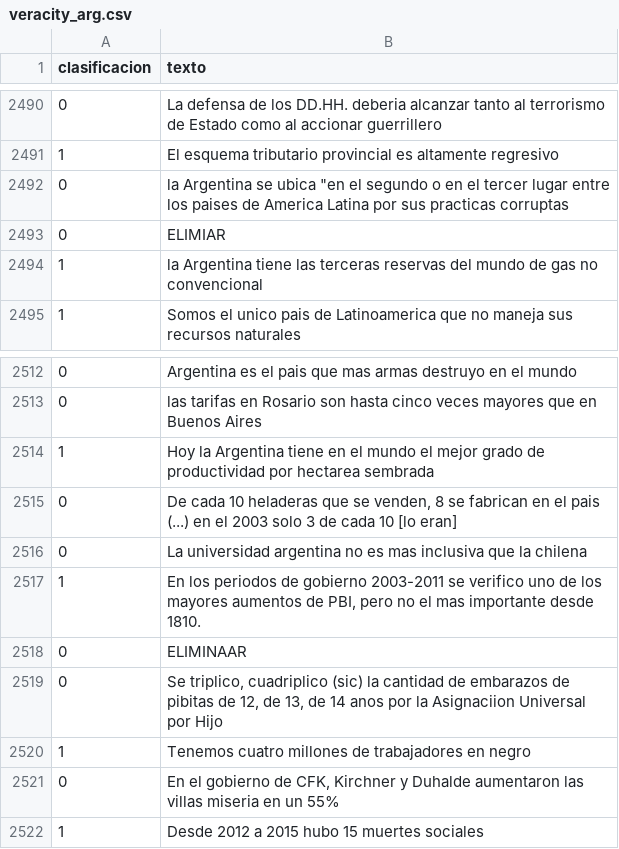
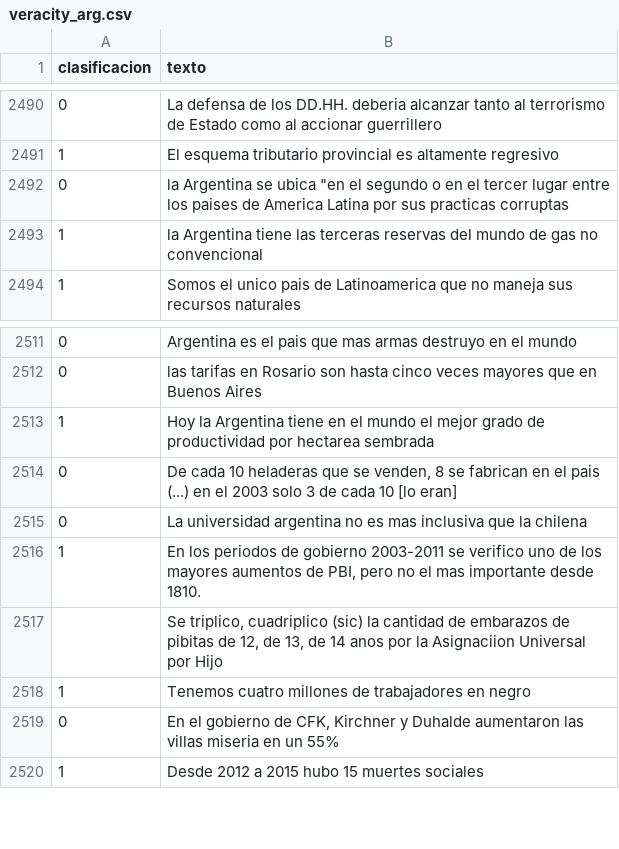
Before and after one commit to Verificado-Profesional/model-evaluation, a CSV file: data/veracity_arg.csv, drawn as a sheet; only a part is shown, gaps mark what is left out; removed rows and columns are numbered as before the commit, all else as after; the diff names each change by its address in the sheet, - before the commit and + after, or states it on an @@ line.

```diff
--- a/data/veracity_arg.csv
+++ b/data/veracity_arg.csv
-row 2493: 0 | ELIMIAR
-row 2518: 0 | ELIMINAAR
-A2517 (clasificacion): 0
+A2517 (clasificacion): (empty)
```
